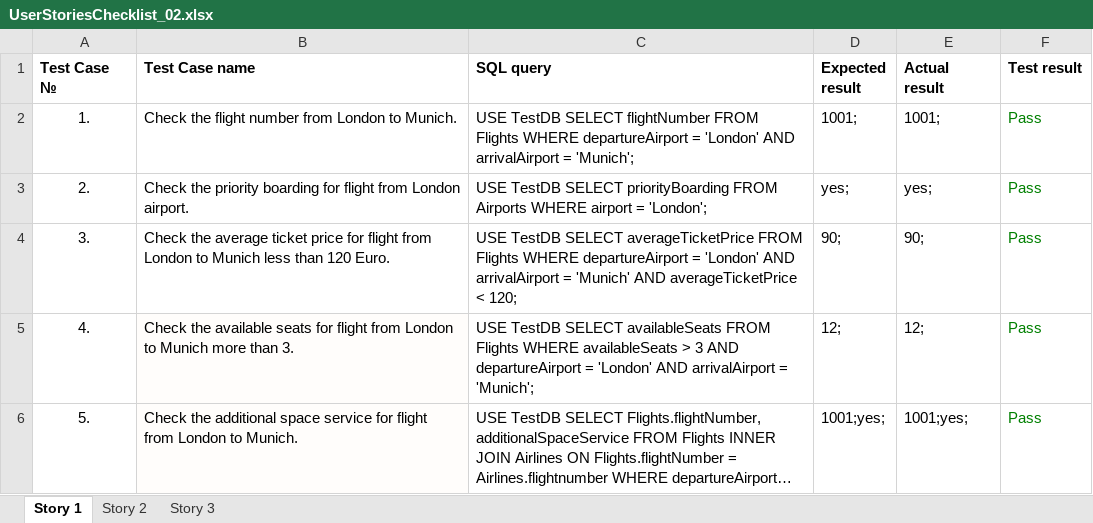
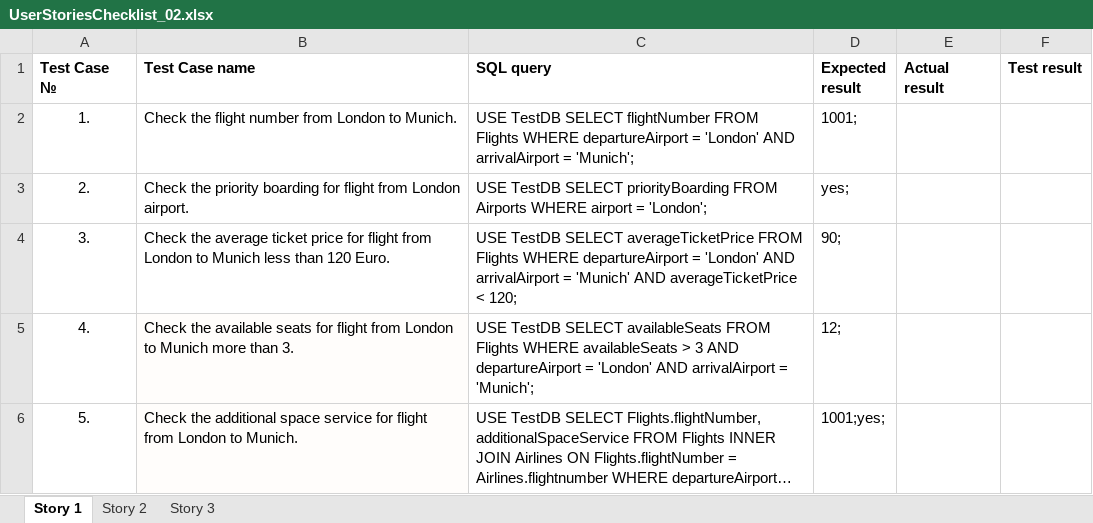
Before and after one commit to Avedon-007/TestGitRepo, an Excel workbook: AndyTEST/Libs/UserStoriesChecklist_02.xlsx, sheet Story 1, drawn as a sheet; long unchanged cells end in …; values as stored, in another font and other column widths than the file's, no borders; the diff names each change by its address in the sheet, - before the commit and + after, or states it on an @@ line.

Commit message:
Improving SQL queries in test cases of Lesson 4

```diff
--- a/AndyTEST/Libs/UserStoriesChecklist_02.xlsx (sheet Story 1)
+++ b/AndyTEST/Libs/UserStoriesChecklist_02.xlsx (sheet Story 1)
-E2 (Actual result): 1001;
+E2 (Actual result): (empty)
-F2:F6 (Test result): Pass
+F2:F6 (Test result): (empty)
-E3 (Actual result): yes;
+E3 (Actual result): (empty)
-E4 (Actual result): 90;
+E4 (Actual result): (empty)
-E5 (Actual result): 12;
+E5 (Actual result): (empty)
-E6 (Actual result): 1001;yes;
+E6 (Actual result): (empty)
```
Also changed, not shown: sheet Story 2, sheet Story 3, AndyTEST/Libs/ComplexScenariosChecklist.xlsx, AndyTEST/Libs/SimpleScenariosChecklist_02.xlsx.
